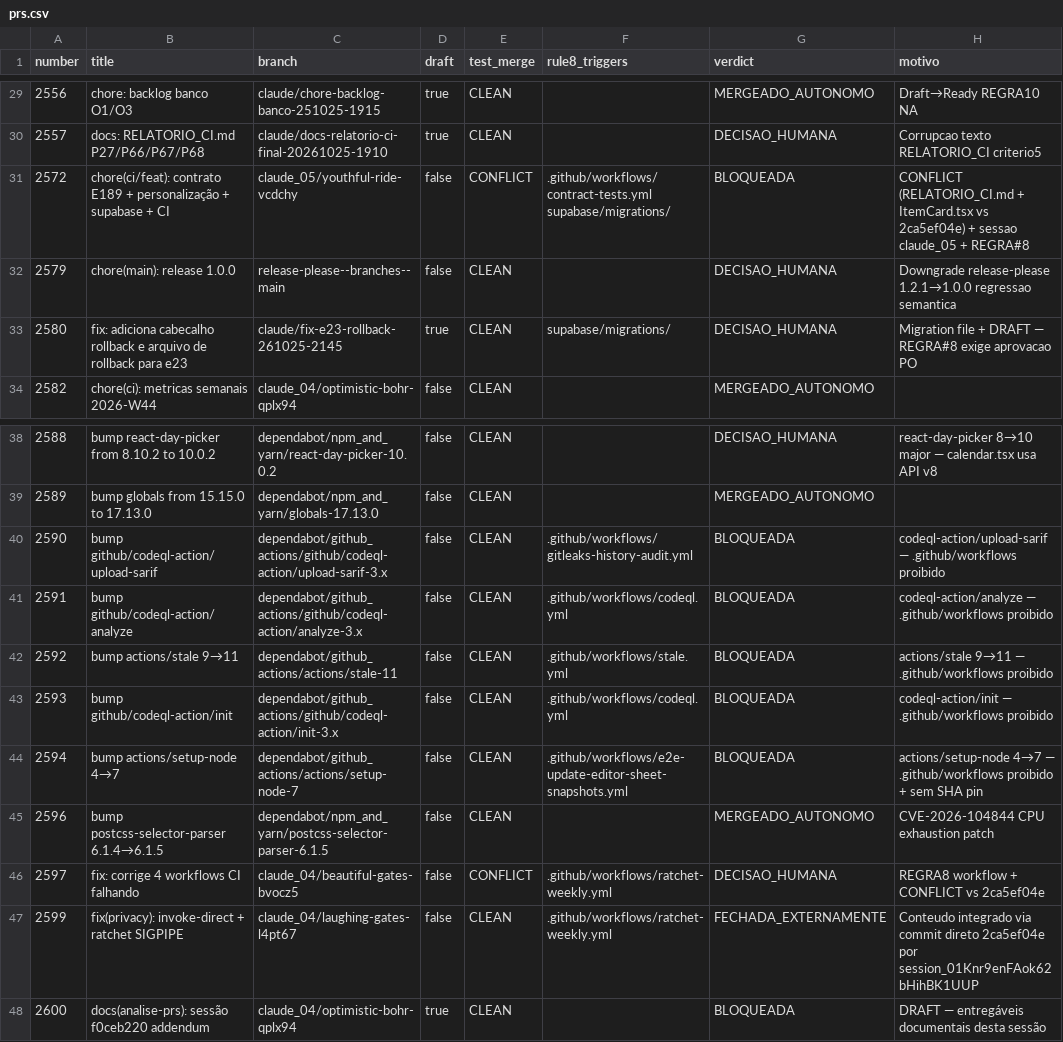
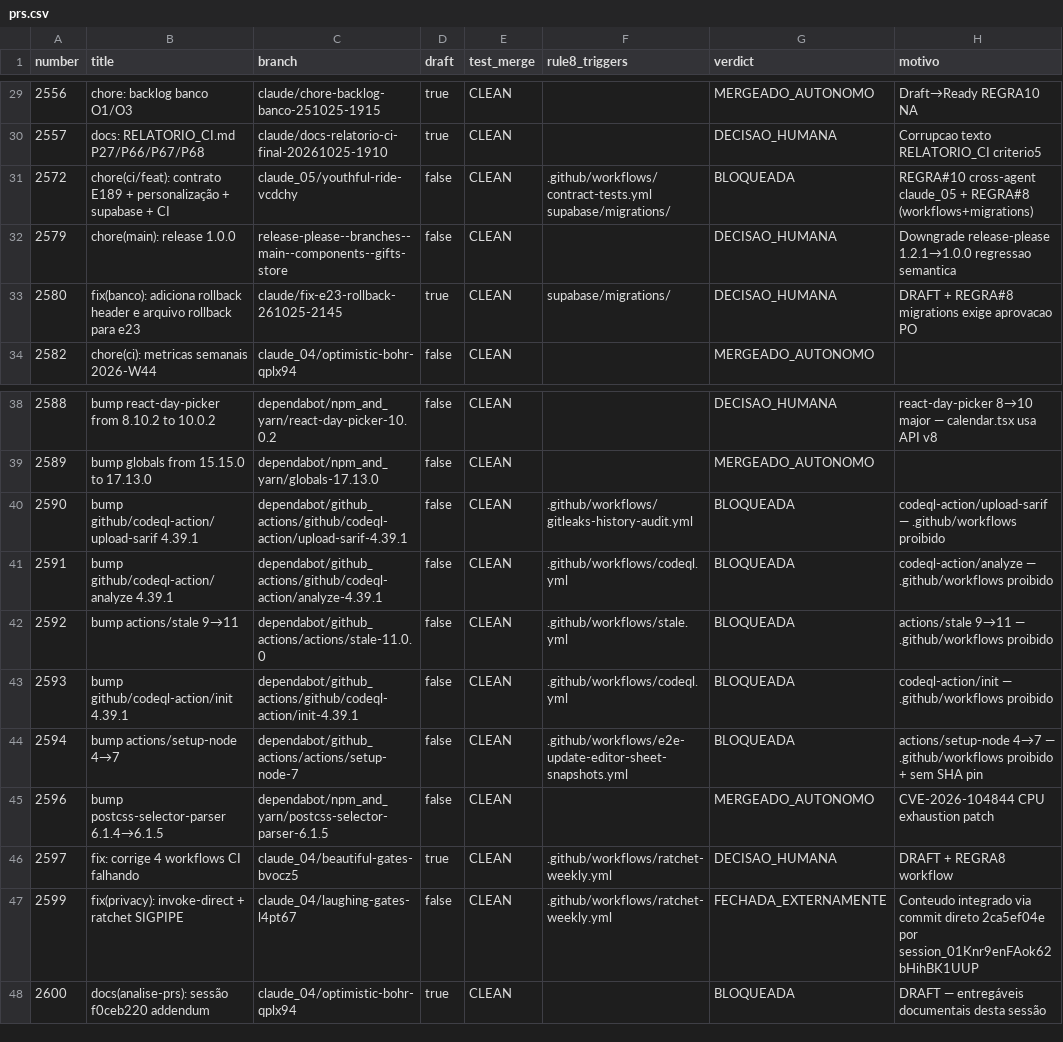
Before and after one commit to adm01-debug/Promo_Gifts_V4, a CSV file: analise-prs/prs.csv, drawn as a sheet; only a part is shown, gaps mark what is left out; the diff names each change by its address in the sheet, - before the commit and + after, or states it on an @@ line.

```diff
--- a/analise-prs/prs.csv
+++ b/analise-prs/prs.csv
-E31 (test_merge): CONFLICT
+E31 (test_merge): CLEAN
-H31 (motivo): CONFLICT (RELATORIO_CI.md + ItemCard.tsx vs 2ca5ef04e) + sessao claude_05 + REGRA#8
+H31 (motivo): REGRA#10 cross-agent claude_05 + REGRA#8 (workflows+migrations)
-C32 (branch): release-please--branches--main
+C32 (branch): release-please--branches--main--components--gifts-store
-B33 (title): fix: adiciona cabecalho rollback e arquivo de rollback para…
+B33 (title): fix(banco): adiciona rollback header e arquivo rollback para…
-H33 (motivo): Migration file + DRAFT — REGRA#8 exige aprovacao…
+H33 (motivo): DRAFT + REGRA#8 migrations exige aprovacao…
-B40 (title): bump github/codeql-action/upload-sarif
+B40 (title): bump github/codeql-action/upload-sarif 4.39.1
-C40 (branch): dependabot/github_actions/github/codeql-action/upload-sarif-3.x
+C40 (branch): dependabot/github_actions/github/codeql-action/upload-sarif-4.39.1
-B41 (title): bump github/codeql-action/analyze
+B41 (title): bump github/codeql-action/analyze 4.39.1
-C41 (branch): dependabot/github_actions/github/codeql-action/analyze-3.x
+C41 (branch): dependabot/github_actions/github/codeql-action/analyze-4.39.1
-C42 (branch): dependabot/github_actions/actions/stale-11
+C42 (branch): dependabot/github_actions/actions/stale-11.0.0
-B43 (title): bump github/codeql-action/init
+B43 (title): bump github/codeql-action/init 4.39.1
-C43 (branch): dependabot/github_actions/github/codeql-action/init-3.x
+C43 (branch): dependabot/github_actions/github/codeql-action/init-4.39.1
-D46 (draft): false
+D46 (draft): true
-E46 (test_merge): CONFLICT
+E46 (test_merge): CLEAN
-H46 (motivo): REGRA8 workflow + CONFLICT vs 2ca5ef04e
+H46 (motivo): DRAFT + REGRA8 workflow
```
Also changed, not shown: 11 other files.
